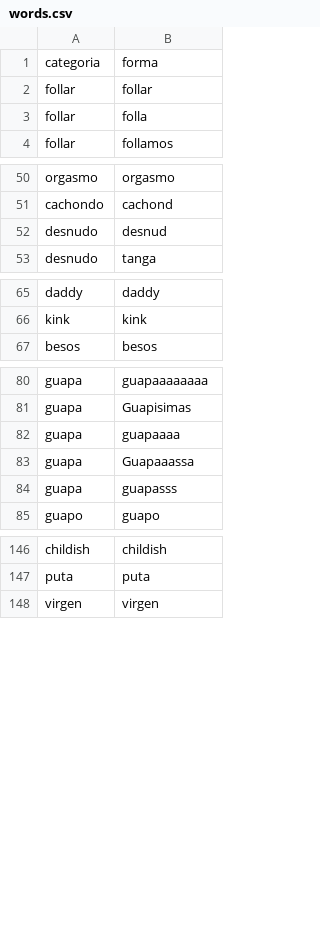
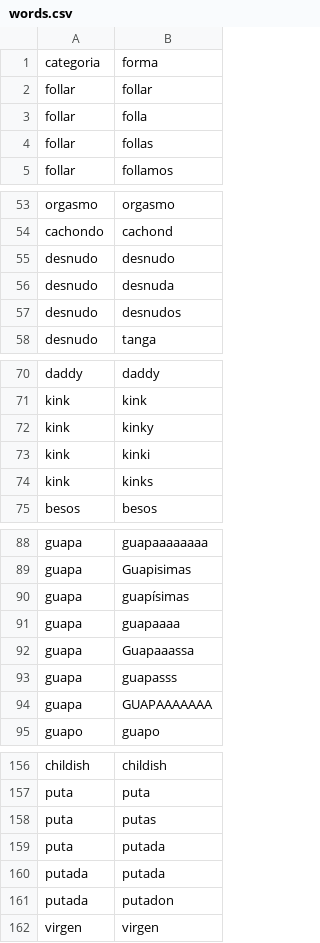
Before and after one commit to belikosa/sex_is_glitching, a CSV file: words.csv, drawn as a sheet; only a part is shown, gaps mark what is left out; the diff covers the shown part only.

```diff
--- a/words.csv
+++ b/words.csv
@@ -3,2 +3,3 @@ follar,follar
 follar,folla
+follar, follas
 follar,follamos
@@ -51,3 +54,5 @@ orgasmo,orgasmo
 cachondo,cachond
-desnudo,desnud
+desnudo,desnudo
+desnudo, desnuda
+desnudo,desnudos
 desnudo,tanga
@@ -66,2 +71,5 @@ daddy,daddy
 kink,kink
+kink, kinky
+kink, kinki
+kink, kinks
 besos,besos
@@ -81,2 +89,3 @@ guapa, guapaaaaaaaa
 guapa, Guapisimas
+guapa, guapísimas
 guapa, guapaaaa
@@ -84,2 +93,3 @@ guapa, Guapaaassa
 guapa, guapasss
+guapa, GUAPAAAAAAA
 guapo,guapo
@@ -147,2 +157,6 @@ childish,childish
 puta,puta
+puta, putas
+puta, putada
+putada, putada
+putada, putadon
 virgen,virgen
```
Also changed, not shown: 2 added rows elsewhere in this file, data.csv.
